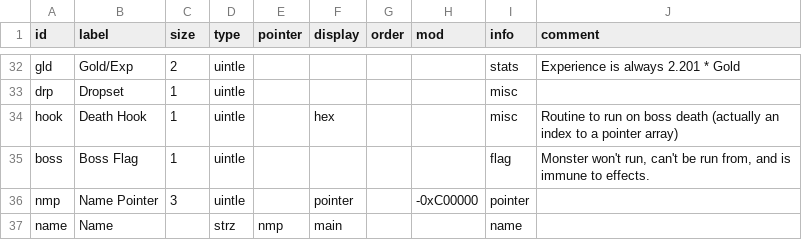
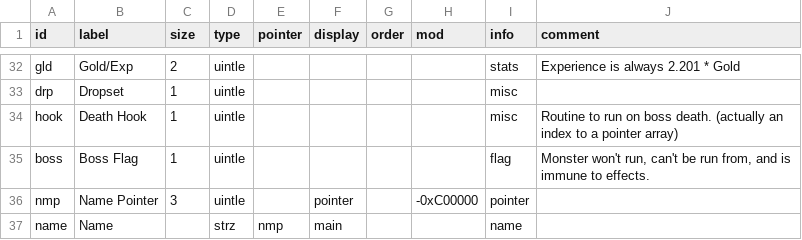
Before and after one commit to andrew-vant/romtool, a TSV file: data/maps/7th Saga (US)/structs/monster.tsv, drawn as a sheet; only a part is shown, gaps mark what is left out.

```diff
--- a/data/maps/7th Saga (US)/structs/monster.tsv
+++ b/data/maps/7th Saga (US)/structs/monster.tsv
@@ -33,3 +33,3 @@ gld	Gold/Exp	2	uintle					stats	Experience is always 2.201 * Gold
 drp	Dropset	1	uintle					misc	
-hook	Death Hook	1	uintle		hex			misc	Routine to run on boss death (actually an index to a pointer array)
+hook	Death Hook	1	uintle					misc	Routine to run on boss death. (actually an index to a pointer array)
 boss	Boss Flag	1	uintle					flag	Monster won't run, can't be run from, and is immune to effects.
```
Also changed, not shown: data/maps/7th Saga (US)/structs/armor.tsv, data/maps/7th Saga (US)/structs/weapon.tsv.
